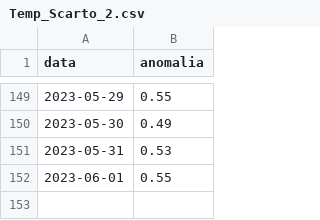
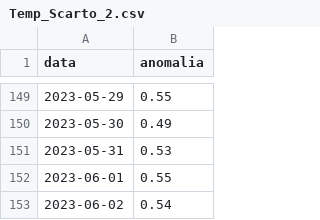
Before and after one commit to enbifa/Dati_Climatici, a CSV file: Temp_Scarto_2.csv, drawn as a sheet; only a part is shown, gaps mark what is left out.

Commit message:
Update Temp_Scarto_2.csv

```diff
--- a/Temp_Scarto_2.csv
+++ b/Temp_Scarto_2.csv
@@ -152 +152,2 @@ data,anomalia
 2023-06-01,0.55
+2023-06-02,0.54
```
